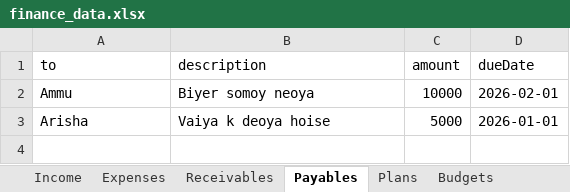
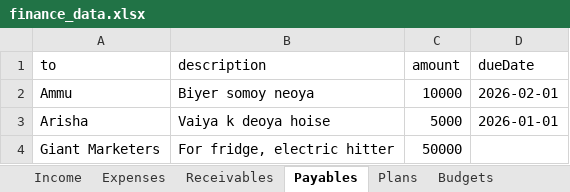
Before and after one commit to RaddN/finance-manager, an Excel workbook: finance_data.xlsx, sheet Payables, drawn as a sheet; values as stored, in another font and other column widths than the file's, no borders; charts and pictures not drawn; the diff names each change by its address in the sheet, - before the commit and + after, or states it on an @@ line.

```diff
--- a/finance_data.xlsx (sheet Payables)
+++ b/finance_data.xlsx (sheet Payables)
+row 4: Giant Marketers | For fridge, electric hitter | 50000
```
Also changed, not shown: sheet Expenses, sheet Income, charts or pictures.
